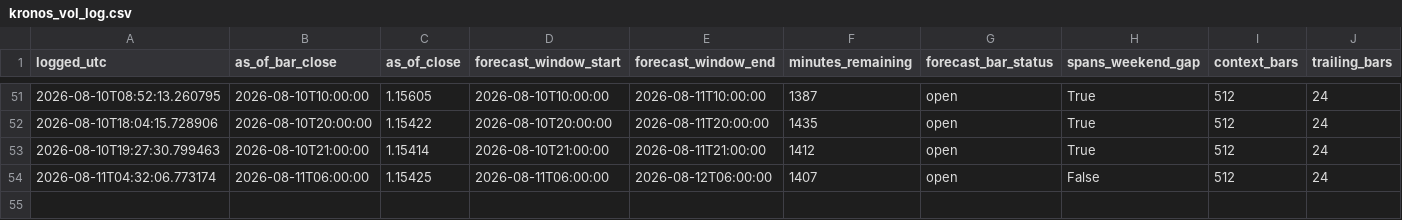
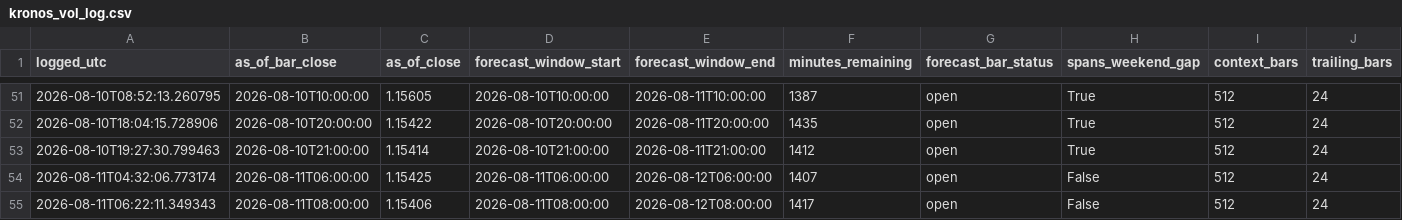
Before and after one commit to velizarMitov/EURUSD-prophet, a CSV file: results/external_kronos/kronos_vol_log.csv, drawn as a sheet; only a part is shown, gaps mark what is left out; rows hold the shown columns only; the diff names each change by its address in the sheet, - before the commit and + after, or states it on an @@ line.

```diff
--- a/results/external_kronos/kronos_vol_log.csv
+++ b/results/external_kronos/kronos_vol_log.csv
+row 55: 2026-08-11T06:22:11.349343 | 2026-08-11T08:00:00 | 1.15406 | 2026-08-11T08:00:00 | 2026-08-12T08:00:00 | 1417 | open | False | 512 | 24
```
Also changed, not shown: results/h1_direction_log.csv, results/inflation_differential.csv, 12 other files.
